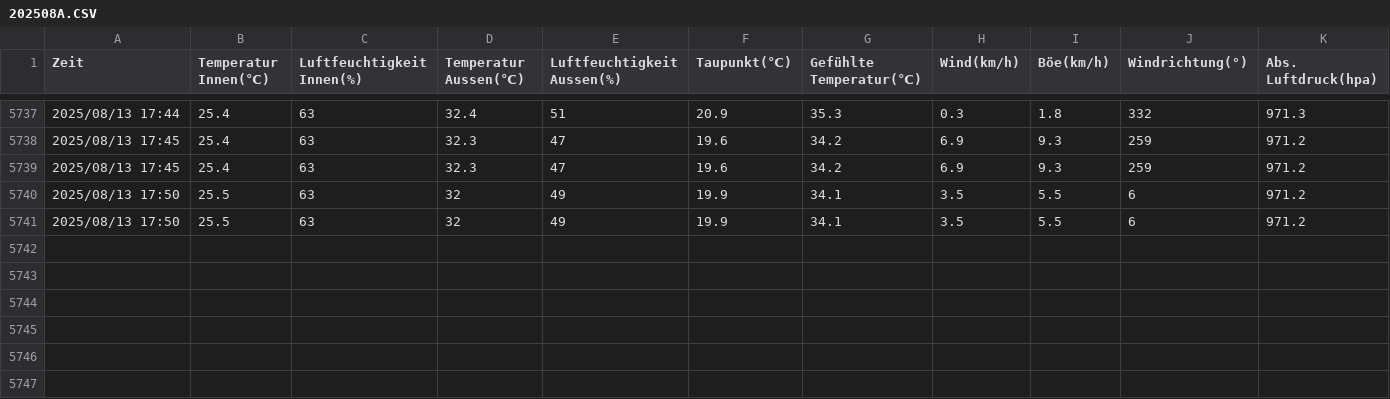
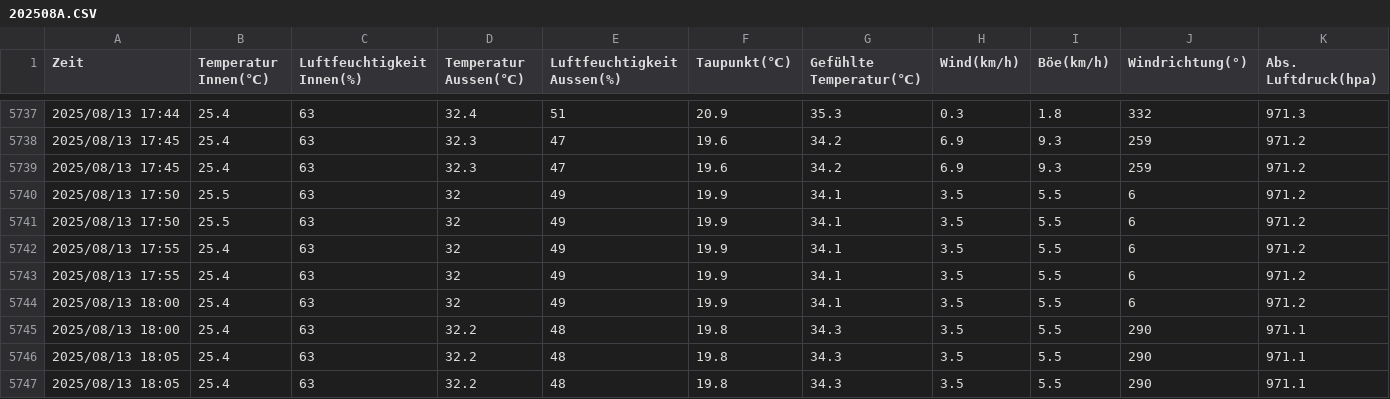
Before and after one commit to jeamy/ecowitt-nextjs15, a CSV file: DNT/202508A.CSV, drawn as a sheet; only a part is shown, gaps mark what is left out; rows hold the shown columns only; the diff names each change by its address in the sheet, - before the commit and + after, or states it on an @@ line.

```diff
--- a/DNT/202508A.CSV
+++ b/DNT/202508A.CSV
+row 5742: 2025/08/13 17:55 | 25.4 | 63 | 32 | 49 | 19.9 | 34.1 | 3.5 | 5.5 | 6 | 971.2
+row 5743: 2025/08/13 17:55 | 25.4 | 63 | 32 | 49 | 19.9 | 34.1 | 3.5 | 5.5 | 6 | 971.2
+row 5744: 2025/08/13 18:00 | 25.4 | 63 | 32 | 49 | 19.9 | 34.1 | 3.5 | 5.5 | 6 | 971.2
+row 5745: 2025/08/13 18:00 | 25.4 | 63 | 32.2 | 48 | 19.8 | 34.3 | 3.5 | 5.5 | 290 | 971.1
+row 5746: 2025/08/13 18:05 | 25.4 | 63 | 32.2 | 48 | 19.8 | 34.3 | 3.5 | 5.5 | 290 | 971.1
+row 5747: 2025/08/13 18:05 | 25.4 | 63 | 32.2 | 48 | 19.8 | 34.3 | 3.5 | 5.5 | 290 | 971.1
```
Also changed, not shown: 2 other files.
